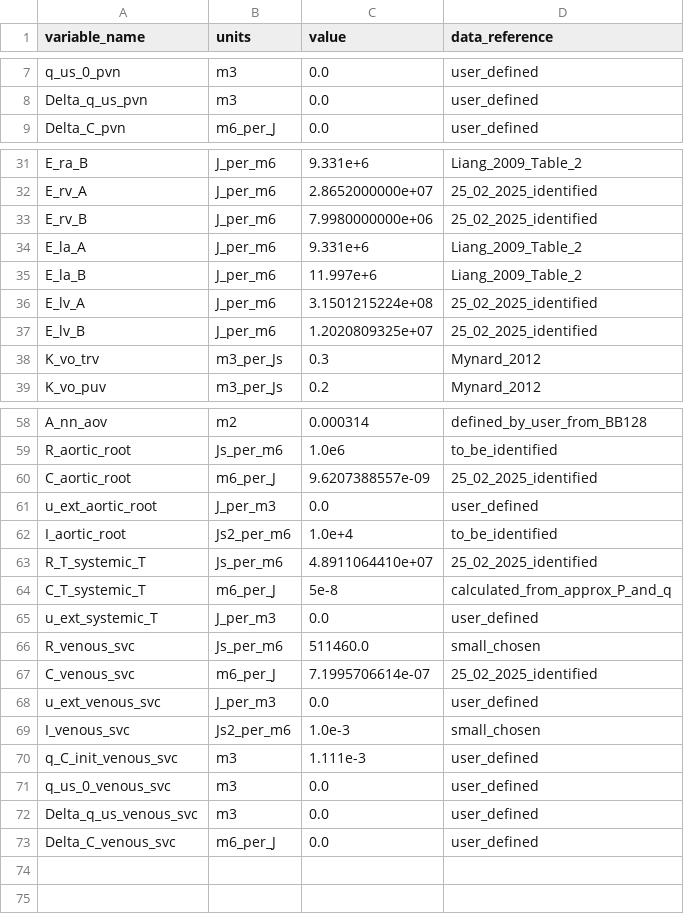
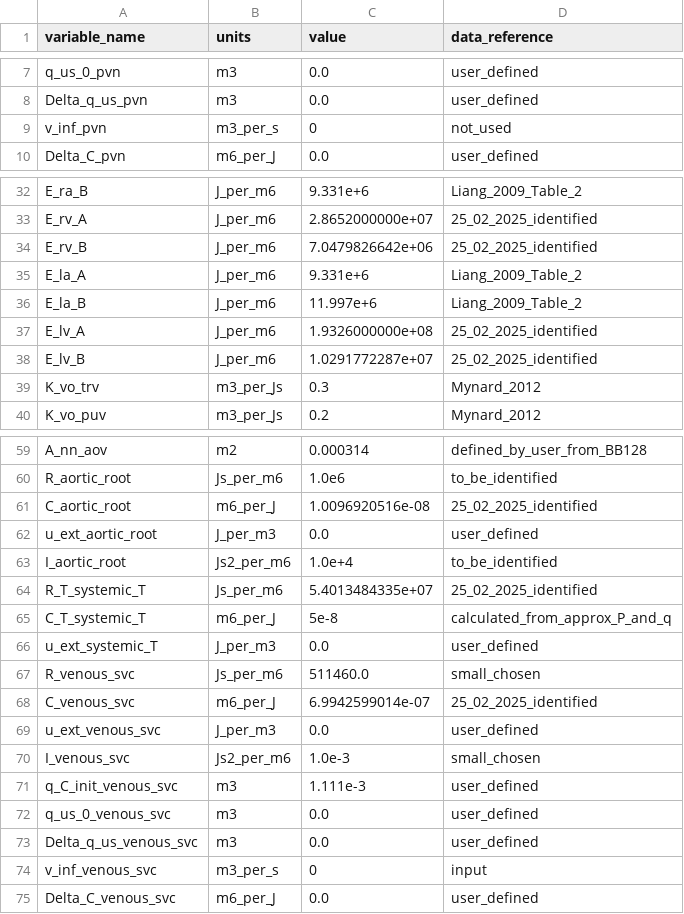
Before and after one commit to ViktorKensen/runs, a CSV file: 3compartment/generated_models/3compartment_3compartment_obs_data/3compartment_parameters.csv, drawn as a sheet; only a part is shown, gaps mark what is left out; the diff covers the shown part only.

```diff
--- a/3compartment/generated_models/3compartment_3compartment_obs_data/3compartment_parameters.csv
+++ b/3compartment/generated_models/3compartment_3compartment_obs_data/3compartment_parameters.csv
@@ -8,2 +8,3 @@ q_us_0_pvn,m3,0.0,user_defined
 Delta_q_us_pvn,m3,0.0,user_defined
+v_inf_pvn,m3_per_s,0,not_used
 Delta_C_pvn,m6_per_J,0.0,user_defined
@@ -32,7 +33,7 @@ E_ra_B,J_per_m6,9.331e+6,Liang_2009_Table_2
 E_rv_A,J_per_m6,2.8652000000e+07,25_02_2025_identified
-E_rv_B,J_per_m6,7.9980000000e+06,25_02_2025_identified
+E_rv_B,J_per_m6,7.0479826642e+06,25_02_2025_identified
 E_la_A,J_per_m6,9.331e+6,Liang_2009_Table_2
 E_la_B,J_per_m6,11.997e+6,Liang_2009_Table_2
-E_lv_A,J_per_m6,3.1501215224e+08,25_02_2025_identified
-E_lv_B,J_per_m6,1.2020809325e+07,25_02_2025_identified
+E_lv_A,J_per_m6,1.9326000000e+08,25_02_2025_identified
+E_lv_B,J_per_m6,1.0291772287e+07,25_02_2025_identified
 K_vo_trv,m3_per_Js,0.3,Mynard_2012
@@ -59,6 +60,6 @@ A_nn_aov,m2,0.000314,defined_by_user_from_BB128
 R_aortic_root,Js_per_m6,1.0e6,to_be_identified
-C_aortic_root,m6_per_J,9.6207388557e-09,25_02_2025_identified
+C_aortic_root,m6_per_J,1.0096920516e-08,25_02_2025_identified
 u_ext_aortic_root,J_per_m3,0.0,user_defined
 I_aortic_root,Js2_per_m6,1.0e+4,to_be_identified
-R_T_systemic_T,Js_per_m6,4.8911064410e+07,25_02_2025_identified
+R_T_systemic_T,Js_per_m6,5.4013484335e+07,25_02_2025_identified
 C_T_systemic_T,m6_per_J,5e-8,calculated_from_approx_P_and_q
@@ -66,3 +67,3 @@ u_ext_systemic_T,J_per_m3,0.0,user_defined
 R_venous_svc,Js_per_m6,511460.0,small_chosen
-C_venous_svc,m6_per_J,7.1995706614e-07,25_02_2025_identified
+C_venous_svc,m6_per_J,6.9942599014e-07,25_02_2025_identified
 u_ext_venous_svc,J_per_m3,0.0,user_defined
@@ -72,2 +73,3 @@ q_us_0_venous_svc,m3,0.0,user_defined
 Delta_q_us_venous_svc,m3,0.0,user_defined
+v_inf_venous_svc,m3_per_s,0,input
 Delta_C_venous_svc,m6_per_J,0.0,user_defined
```
Also changed, not shown: 1 edited cell elsewhere in this file, 3compartment/generated_models/3compartment/3compartment_parameters.csv, 3compartment/param_id_output/genetic_algorithm_3compartment_3compartment_obs_data/best_cost_history.csv, 34 other files.
